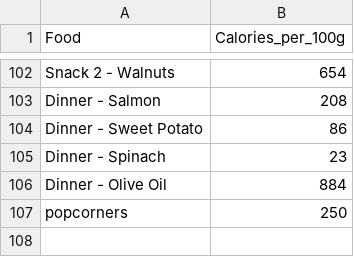
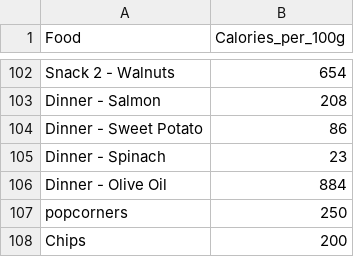
Before and after one commit to BenjaminS-BYU/CSE111, a CSV file: Week6/Final_assignment_MILESTONE/common_foods_with_mealplan.csv, drawn as a sheet; only a part is shown, gaps mark what is left out.

```diff
--- a/Week6/Final_assignment_MILESTONE/common_foods_with_mealplan.csv
+++ b/Week6/Final_assignment_MILESTONE/common_foods_with_mealplan.csv
@@ -107 +107,2 @@ Dinner - Olive Oil,884
 popcorners, 250
+Chips, 200
```
Also changed, not shown: 2 other files.
